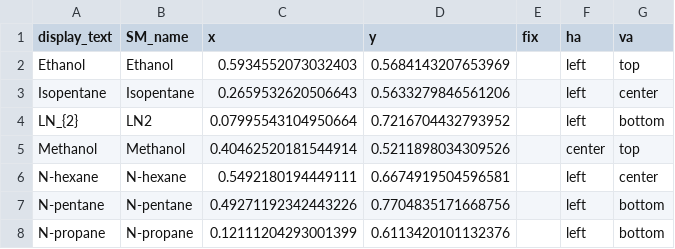
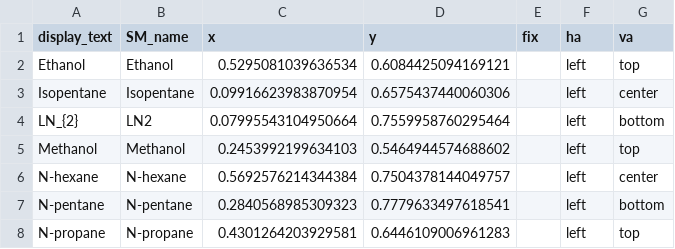
Before and after one commit to energy-storage-analysis/LDES-Survey, a CSV file: cap_cost/figure_panels/thermal/fix_positions_sensible_cold.csv, drawn as a sheet.

```diff
--- a/cap_cost/figure_panels/thermal/fix_positions_sensible_cold.csv
+++ b/cap_cost/figure_panels/thermal/fix_positions_sensible_cold.csv
@@ -1,8 +1,8 @@
 display_text,SM_name,x,y,fix,ha,va
-Ethanol,Ethanol,0.5934552073032403,0.5684143207653969,,left,top
-Isopentane,Isopentane,0.2659532620506643,0.5633279846561206,,left,center
-LN_{2},LN2,0.07995543104950664,0.7216704432793952,,left,bottom
-Methanol,Methanol,0.40462520181544914,0.5211898034309526,,center,top
-N-hexane,N-hexane,0.5492180194449111,0.6674919504596581,,left,center
-N-pentane,N-pentane,0.49271192342443226,0.7704835171668756,,left,bottom
-N-propane,N-propane,0.12111204293001399,0.6113420101132376,,left,bottom
+Ethanol,Ethanol,0.5295081039636534,0.6084425094169121,,left,top
+Isopentane,Isopentane,0.09916623983870954,0.6575437440060306,,left,center
+LN_{2},LN2,0.07995543104950664,0.7559958760295464,,left,bottom
+Methanol,Methanol,0.2453992199634103,0.5464944574688602,,left,top
+N-hexane,N-hexane,0.5692576214344384,0.7504378144049757,,left,center
+N-pentane,N-pentane,0.2840568985309323,0.7779633497618541,,left,bottom
+N-propane,N-propane,0.4301264203929581,0.6446109006961283,,left,top
```
Also changed, not shown: cap_cost/figure_panels/electrochem/fix_positions_coupled.csv, cap_cost/figure_panels/electrochem/fix_positions_decoupled.csv, 8 other files.
